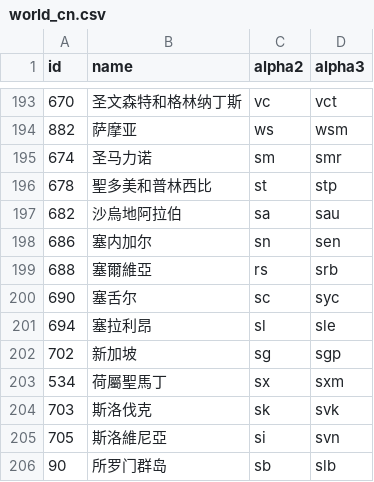
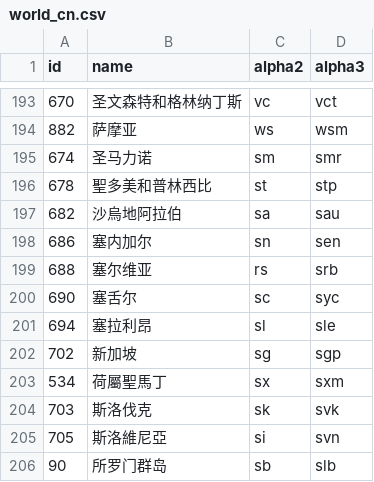
Before and after one commit to US-China-Health-Summit/DailyReport, a CSV file: translation/world_cn.csv, drawn as a sheet; only a part is shown, gaps mark what is left out; the diff covers the shown part only.

Commit message:
simplified some common country's Chinese name

```diff
--- a/translation/world_cn.csv
+++ b/translation/world_cn.csv
@@ -198,3 +198,3 @@ id,name,alpha2,alpha3
 686,塞内加尔,sn,sen
-688,塞爾維亞,rs,srb
+688,塞尔维亚,rs,srb
 690,塞舌尔,sc,syc
```
Also changed, not shown: 11 edited cells elsewhere in this file.
